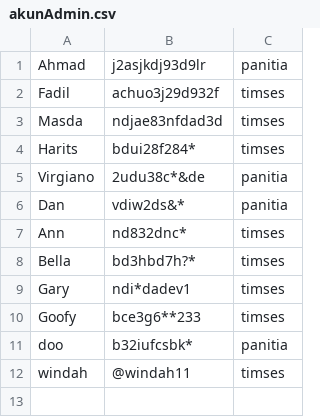
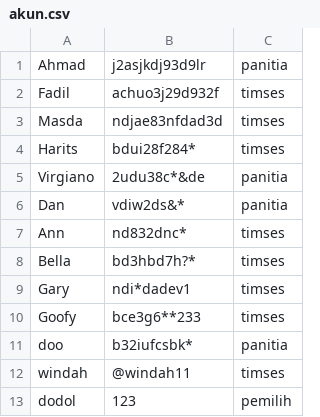
Before and after one commit to AhmadFM/Evote-Project, a CSV file: akun.csv (was akunAdmin.csv), drawn as a sheet; the diff names each change by its address in the sheet, - before the commit and + after, or states it on an @@ line.

Commit message:
panitia pemilih

```diff
--- a/akunAdmin.csv
+++ b/akun.csv
+row 13: dodol | 123 | pemilih
```
Also changed, not shown: 14 other files.
